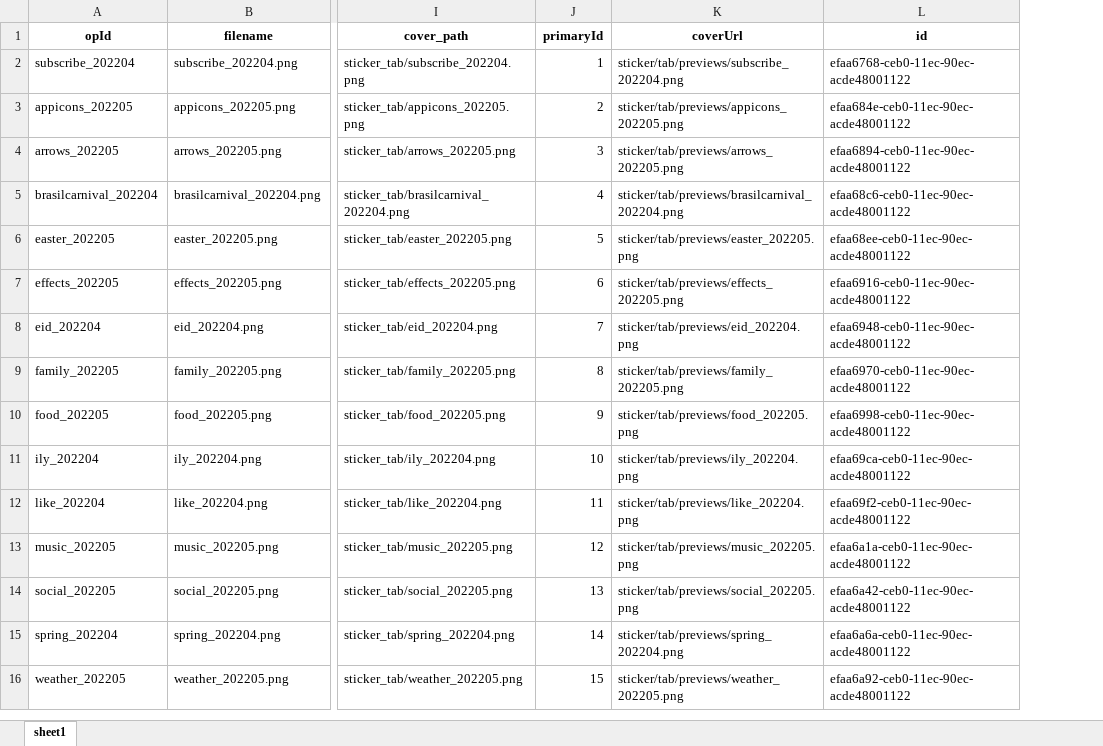
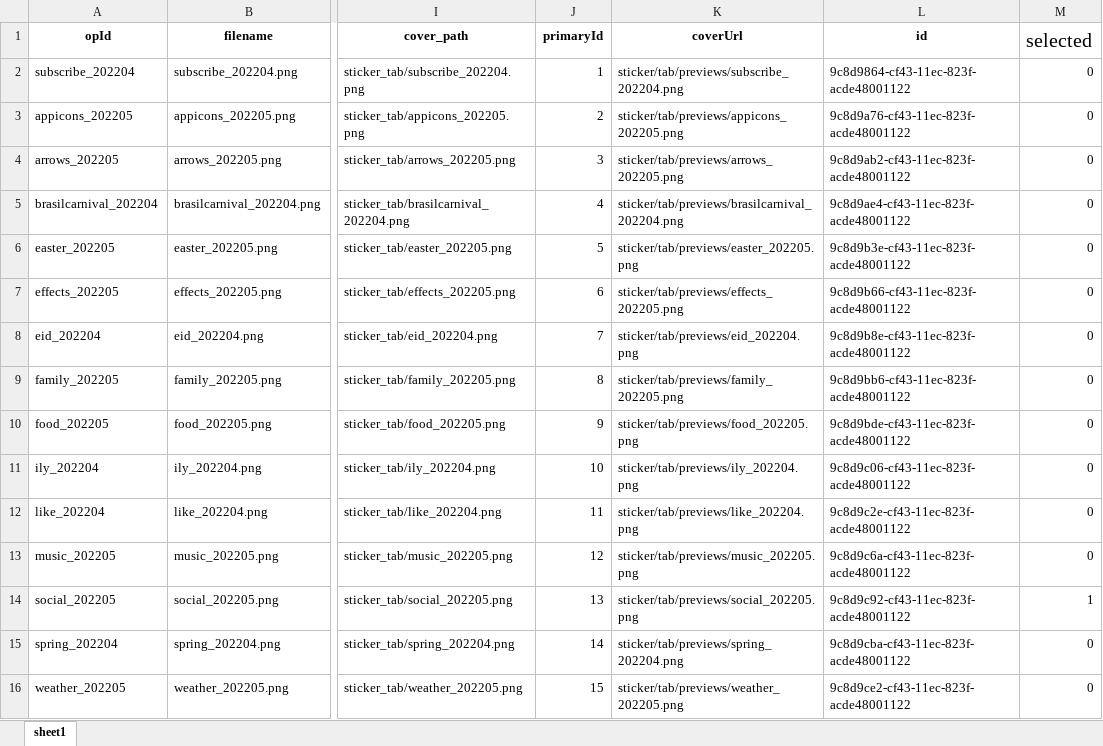
Before and after one commit to Peterfelee/upload_sitckers_aws_amplify, an Excel workbook: amplify/data/product/local/editor_sticker_local_category.xlsx, sheet sheet1, drawn as a sheet; only a part is shown, gaps mark what is left out; values as stored, in another font and other column widths than the file's, no borders; the diff names each change by its address in the sheet, - before the commit and + after, or states it on an @@ line.

```diff
--- a/amplify/data/product/local/editor_sticker_local_category.xlsx (sheet sheet1)
+++ b/amplify/data/product/local/editor_sticker_local_category.xlsx (sheet sheet1)
+column M (selected), rows 2-16: 0 | 0 | 0 | 0 | 0 | 0 | 0 | 0 | 0 | 0 | 0 | 0 | 1 | 0 | 0
-L2 (id): efaa6768-ceb0-11ec-90ec-acde48001122
+L2 (id): 9c8d9864-cf43-11ec-823f-acde48001122
-L3 (id): efaa684e-ceb0-11ec-90ec-acde48001122
+L3 (id): 9c8d9a76-cf43-11ec-823f-acde48001122
-L4 (id): efaa6894-ceb0-11ec-90ec-acde48001122
+L4 (id): 9c8d9ab2-cf43-11ec-823f-acde48001122
-L5 (id): efaa68c6-ceb0-11ec-90ec-acde48001122
+L5 (id): 9c8d9ae4-cf43-11ec-823f-acde48001122
-L6 (id): efaa68ee-ceb0-11ec-90ec-acde48001122
+L6 (id): 9c8d9b3e-cf43-11ec-823f-acde48001122
-L7 (id): efaa6916-ceb0-11ec-90ec-acde48001122
+L7 (id): 9c8d9b66-cf43-11ec-823f-acde48001122
-L8 (id): efaa6948-ceb0-11ec-90ec-acde48001122
+L8 (id): 9c8d9b8e-cf43-11ec-823f-acde48001122
-L9 (id): efaa6970-ceb0-11ec-90ec-acde48001122
+L9 (id): 9c8d9bb6-cf43-11ec-823f-acde48001122
-L10 (id): efaa6998-ceb0-11ec-90ec-acde48001122
+L10 (id): 9c8d9bde-cf43-11ec-823f-acde48001122
-L11 (id): efaa69ca-ceb0-11ec-90ec-acde48001122
+L11 (id): 9c8d9c06-cf43-11ec-823f-acde48001122
-L12 (id): efaa69f2-ceb0-11ec-90ec-acde48001122
+L12 (id): 9c8d9c2e-cf43-11ec-823f-acde48001122
-L13 (id): efaa6a1a-ceb0-11ec-90ec-acde48001122
+L13 (id): 9c8d9c6a-cf43-11ec-823f-acde48001122
-L14 (id): efaa6a42-ceb0-11ec-90ec-acde48001122
+L14 (id): 9c8d9c92-cf43-11ec-823f-acde48001122
-L15 (id): efaa6a6a-ceb0-11ec-90ec-acde48001122
+L15 (id): 9c8d9cba-cf43-11ec-823f-acde48001122
-L16 (id): efaa6a92-ceb0-11ec-90ec-acde48001122
+L16 (id): 9c8d9ce2-cf43-11ec-823f-acde48001122
```
Also changed, not shown: amplify/data/develop/from/editor_sticker_original.xlsx, amplify/data/develop/local/editor_sticker_local.xlsx, 11 other files.
